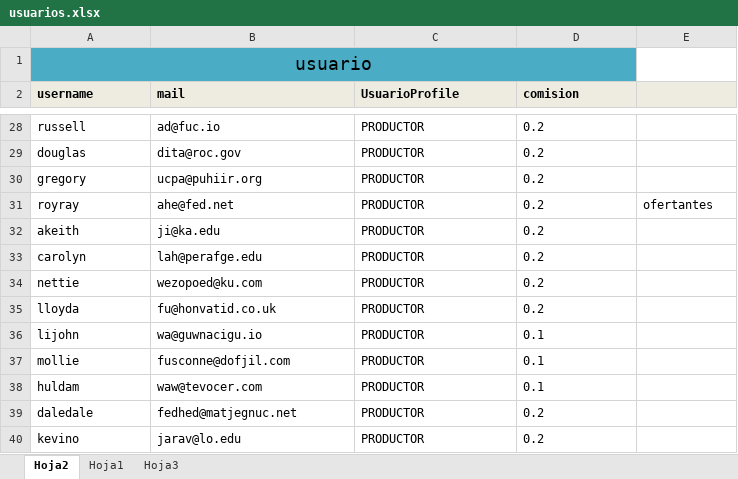
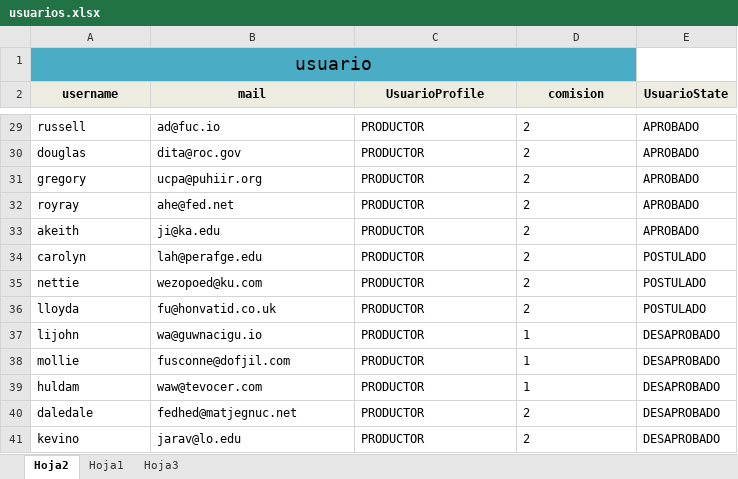
Before and after one commit to MoaLaiSkirulais/evaca7571, an Excel workbook: data/mock/csv/usuarios.xlsx, sheet Hoja2, drawn as a sheet; only a part is shown, gaps mark what is left out; values as stored, in another font and other column widths than the file's, no borders; addresses are those after the commit; the diff covers the shown part only; the diff names each change by its address in the sheet, - before the commit and + after, or states it on an @@ line.

```diff
--- a/data/mock/csv/usuarios.xlsx (sheet Hoja2)
+++ b/data/mock/csv/usuarios.xlsx (sheet Hoja2)
-A2:D2 alignment: left
+A2:D2 alignment: center
-E2: (empty)
+E2: UsuarioState
-D29:D36 (comision): 0.2
+D29:D36 (comision): 2
-E29:E31 (UsuarioState): (empty)
+E29:E31 (UsuarioState): APROBADO
-E32 (UsuarioState): ofertantes
+E32 (UsuarioState): APROBADO
-E33 (UsuarioState): (empty)
+E33 (UsuarioState): APROBADO
-E34:E36 (UsuarioState): (empty)
+E34:E36 (UsuarioState): POSTULADO
-D37:D39 (comision): 0.1
+D37:D39 (comision): 1
-E37:E41 (UsuarioState): (empty)
+E37:E41 (UsuarioState): DESAPROBADO
-D40:D41 (comision): 0.2
+D40:D41 (comision): 2
```
Also changed, not shown: 1 added row and 50 edited cells elsewhere in this sheet, data/mock/csv/lotes.xlsx, 9 other files.
